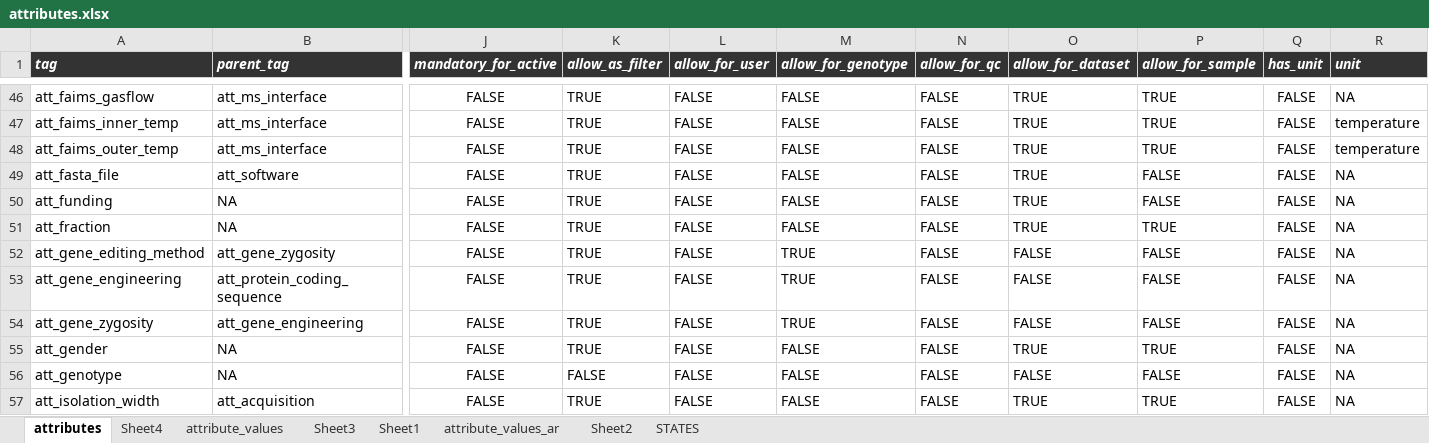
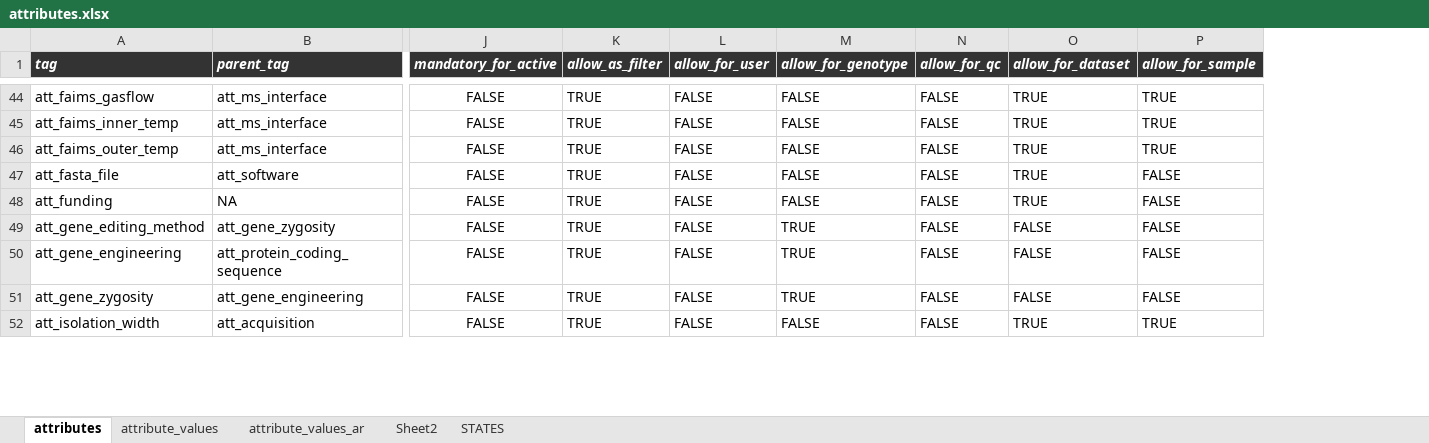
Before and after one commit to hnolCol/mitocube-backend, an Excel workbook: resources/attributes/attributes.xlsx, sheet attributes, drawn as a sheet; only a part is shown, gaps mark what is left out; values as stored, in another font and other column widths than the file's, no borders; conditional formats not drawn; removed rows and columns are numbered as before the commit, all else as after; rows hold the shown columns only; the diff covers the shown part only; the diff names each change by its address in the sheet, - before the commit and + after, or states it on an @@ line.

```diff
--- a/resources/attributes/attributes.xlsx (sheet attributes)
+++ b/resources/attributes/attributes.xlsx (sheet attributes)
-sheet tab: Sheet4
-sheet tab: Sheet3
-sheet tab: Sheet1
-column Q (has_unit), rows 46-50: all FALSE; rows 52-54: all FALSE; row 57: FALSE
-column R (unit), rows 46-50: NA | temperature | temperature | NA | NA; rows 52-54: all NA; row 57: NA
-row 51: att_fraction | NA | FALSE | TRUE | FALSE | FALSE | FALSE | TRUE | TRUE | FALSE | NA
-row 55: att_gender | NA | FALSE | TRUE | FALSE | FALSE | FALSE | TRUE | TRUE | FALSE | NA
-row 56: att_genotype | NA | FALSE | FALSE | FALSE | FALSE | FALSE | FALSE | FALSE | FALSE | NA
```
Also changed, not shown: 1 added row, 17 removed rows and 38 edited cells elsewhere in this sheet, sheet attribute_values, formulas that keep their value, 5 other files.
